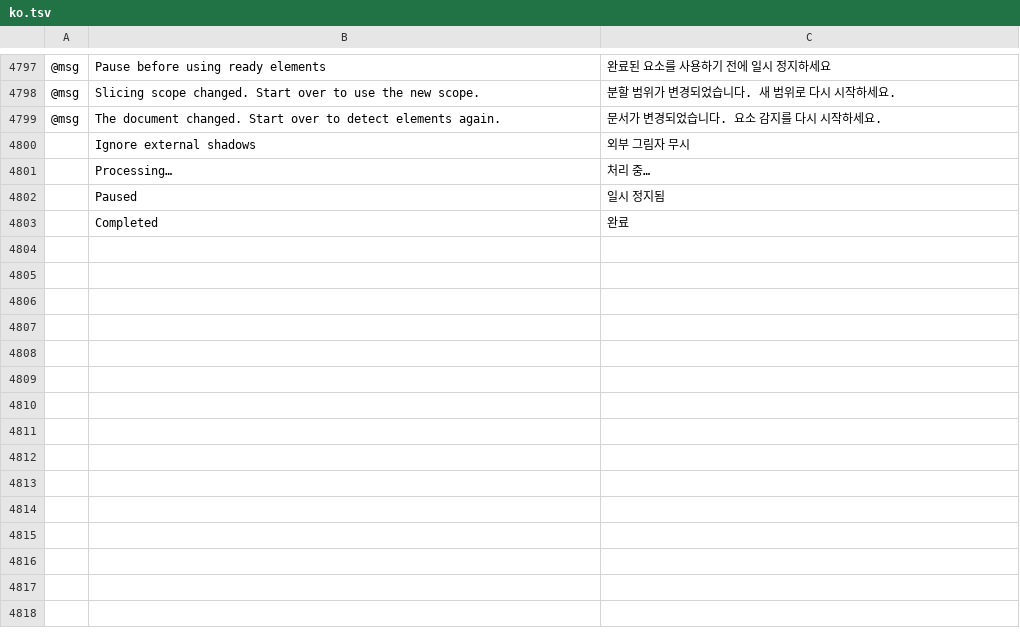
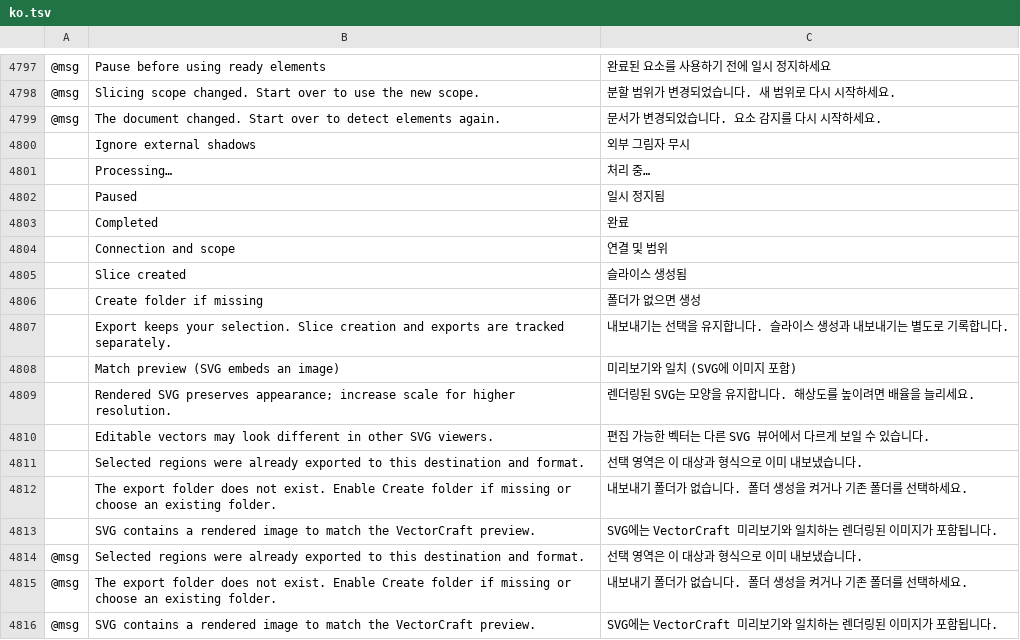
Before and after one commit to Daiduong/vectorcraft, a TSV file: crates/ui-egui/src/i18n/ko.tsv, drawn as a sheet; only a part is shown, gaps mark what is left out; the diff names each change by its address in the sheet, - before the commit and + after, or states it on an @@ line.

```diff
--- a/crates/ui-egui/src/i18n/ko.tsv
+++ b/crates/ui-egui/src/i18n/ko.tsv
+row 4804:  | Connection and scope | 연결 및 범위
+row 4805:  | Slice created | 슬라이스 생성됨
+row 4806:  | Create folder if missing | 폴더가 없으면 생성
+row 4807:  | Export keeps your selection. Slice creation and exports are tracked separately. | 내보내기는 선택을 유지합니다. 슬라이스 생성과 내보내기는 별도로 기록합니다.
+row 4808:  | Match preview (SVG embeds an image) | 미리보기와 일치 (SVG에 이미지 포함)
+row 4809:  | Rendered SVG preserves appearance; increase scale for higher resolution. | 렌더링된 SVG는 모양을 유지합니다. 해상도를 높이려면 배율을 늘리세요.
+row 4810:  | Editable vectors may look different in other SVG viewers. | 편집 가능한 벡터는 다른 SVG 뷰어에서 다르게 보일 수 있습니다.
+row 4811:  | Selected regions were already exported to this destination and format. | 선택 영역은 이 대상과 형식으로 이미 내보냈습니다.
+row 4812:  | The export folder does not exist. Enable Create folder if missing or choose an existing folder. | 내보내기 폴더가 없습니다. 폴더 생성을 켜거나 기존 폴더를 선택하세요.
+row 4813:  | SVG contains a rendered image to match the VectorCraft preview. | SVG에는 VectorCraft 미리보기와 일치하는 렌더링된 이미지가 포함됩니다.
+row 4814: @msg | Selected regions were already exported to this destination and format. | 선택 영역은 이 대상과 형식으로 이미 내보냈습니다.
+row 4815: @msg | The export folder does not exist. Enable Create folder if missing or choose an existing folder. | 내보내기 폴더가 없습니다. 폴더 생성을 켜거나 기존 폴더를 선택하세요.
+row 4816: @msg | SVG contains a rendered image to match the VectorCraft preview. | SVG에는 VectorCraft 미리보기와 일치하는 렌더링된 이미지가 포함됩니다.
```
Also changed, not shown: crates/ui-egui/src/i18n/bg.tsv, crates/ui-egui/src/i18n/el.tsv, 24 other files.
